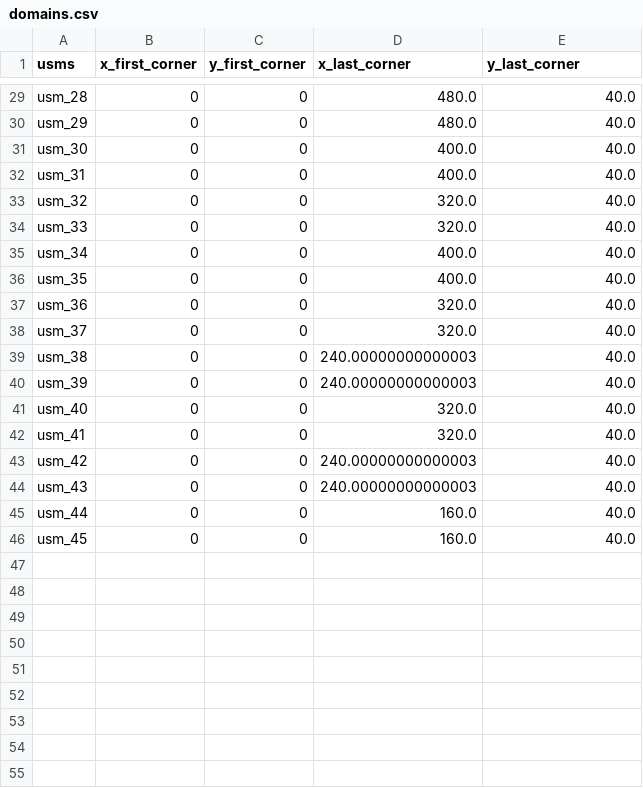
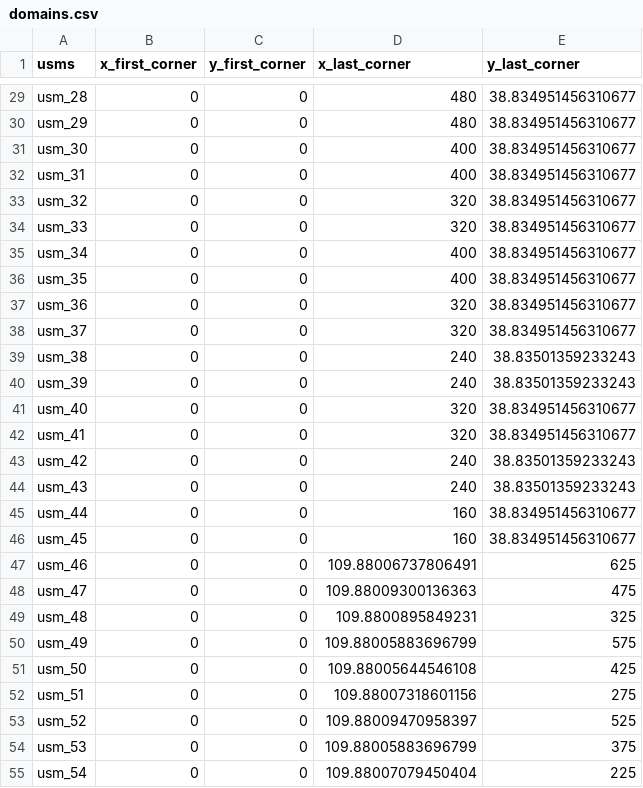
Before and after one commit to orianebro/ArchiCrop_for_STICS-IC_light, a CSV file: 3-3D_light_inter/0-data/domains.csv, drawn as a sheet; only a part is shown, gaps mark what is left out; the diff covers the shown part only; the diff names each change by its address in the sheet, - before the commit and + after, or states it on an @@ line.

```diff
--- a/3-3D_light_inter/0-data/domains.csv
+++ b/3-3D_light_inter/0-data/domains.csv
-D29:D30 (x_last_corner): 480.0
+D29:D30 (x_last_corner): 480
-E29:E38 (y_last_corner): 40.0
+E29:E38 (y_last_corner): 38.834951456310677
-D31:D32 (x_last_corner): 400.0
+D31:D32 (x_last_corner): 400
-D33:D34 (x_last_corner): 320.0
+D33:D34 (x_last_corner): 320
-D35:D36 (x_last_corner): 400.0
+D35:D36 (x_last_corner): 400
-D37:D38 (x_last_corner): 320.0
+D37:D38 (x_last_corner): 320
-D39:D40 (x_last_corner): 240.00000000000003
+D39:D40 (x_last_corner): 240
-E39:E40 (y_last_corner): 40.0
+E39:E40 (y_last_corner): 38.83501359233243
-D41:D42 (x_last_corner): 320.0
+D41:D42 (x_last_corner): 320
-E41:E42 (y_last_corner): 40.0
+E41:E42 (y_last_corner): 38.834951456310677
-D43:D44 (x_last_corner): 240.00000000000003
+D43:D44 (x_last_corner): 240
-E43:E44 (y_last_corner): 40.0
+E43:E44 (y_last_corner): 38.83501359233243
-D45:D46 (x_last_corner): 160.0
+D45:D46 (x_last_corner): 160
-E45:E46 (y_last_corner): 40.0
+E45:E46 (y_last_corner): 38.834951456310677
+row 47: usm_46 | 0 | 0 | 109.88006737806491 | 625
+row 48: usm_47 | 0 | 0 | 109.88009300136363 | 475
+row 49: usm_48 | 0 | 0 | 109.8800895849231 | 325
+row 50: usm_49 | 0 | 0 | 109.88005883696799 | 575
+row 51: usm_50 | 0 | 0 | 109.88005644546108 | 425
+row 52: usm_51 | 0 | 0 | 109.88007318601156 | 275
+row 53: usm_52 | 0 | 0 | 109.88009470958397 | 525
+row 54: usm_53 | 0 | 0 | 109.88005883696799 | 375
+row 55: usm_54 | 0 | 0 | 109.88007079450404 | 225
```
Also changed, not shown: 9 added rows and 54 edited cells elsewhere in this file, 3-3D_light_inter/0-data/doe.csv, 7 other files.
